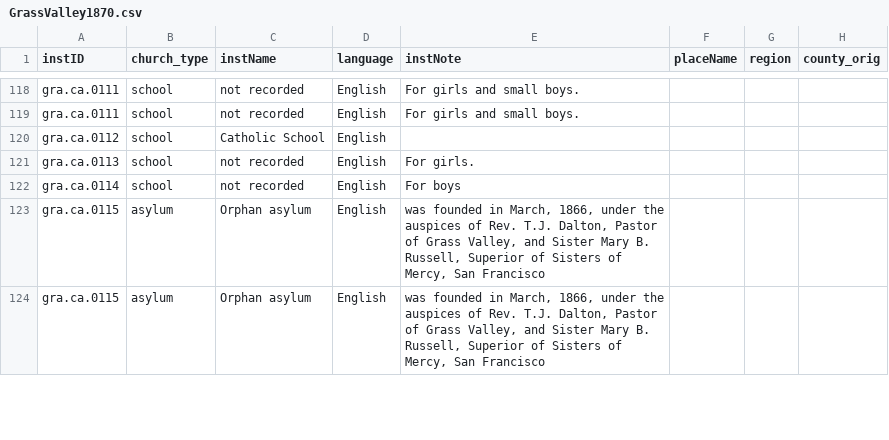
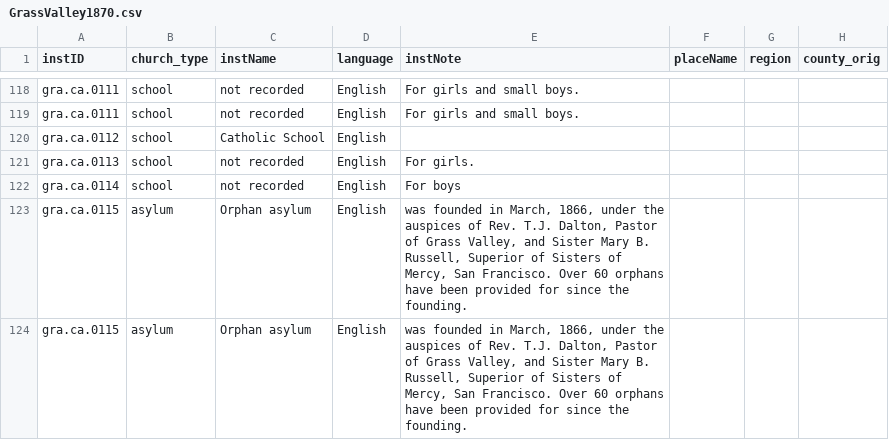
Before and after one commit to YuchenX063/Almanacs-Preprocess, a CSV file: processed/GrassValley1870.csv, drawn as a sheet; only a part is shown, gaps mark what is left out; the diff covers the shown part only; the diff names each change by its address in the sheet, - before the commit and + after, or states it on an @@ line.

```diff
--- a/processed/GrassValley1870.csv
+++ b/processed/GrassValley1870.csv
-E123:E124 (instNote): …Mercy, San Francisco
+E123:E124 (instNote): …Mercy, San Francisco. Over 60 orphans have been provided for since the founding.
```
Also changed, not shown: 1 removed row and 7 edited cells elsewhere in this file, processed/Alton1870.csv, processed/Chicago1866.csv, 11 other files.
